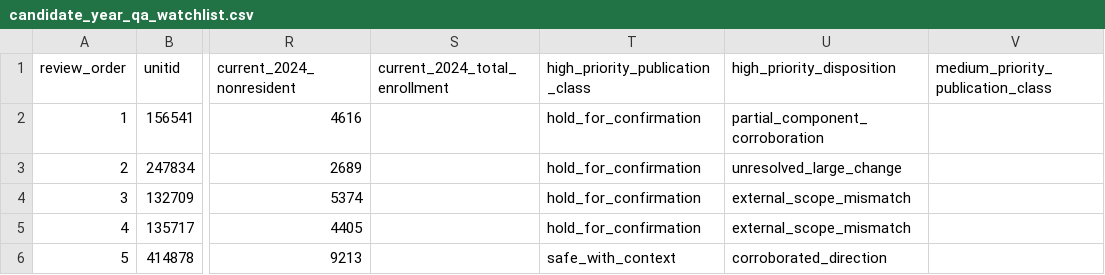
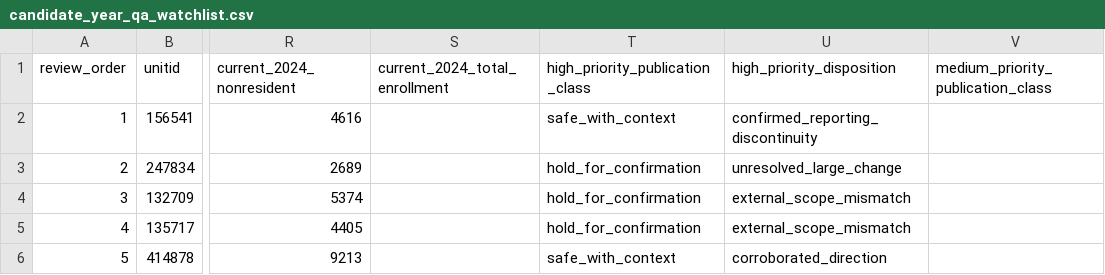
Before and after one commit to Joseph-Th/higher_education_and_immigration_demo, a CSV file: downloads/candidate_year_qa_watchlist.csv, drawn as a sheet; only a part is shown, gaps mark what is left out; the diff names each change by its address in the sheet, - before the commit and + after, or states it on an @@ line.

```diff
--- a/downloads/candidate_year_qa_watchlist.csv
+++ b/downloads/candidate_year_qa_watchlist.csv
-T2 (high_priority_publication_class): hold_for_confirmation
+T2 (high_priority_publication_class): safe_with_context
-U2 (high_priority_disposition): partial_component_corroboration
+U2 (high_priority_disposition): confirmed_reporting_discontinuity
```
Also changed, not shown: downloads/high_priority_category_diagnostic.csv, downloads/private_nonprofit_growth.csv, 17 other files.
